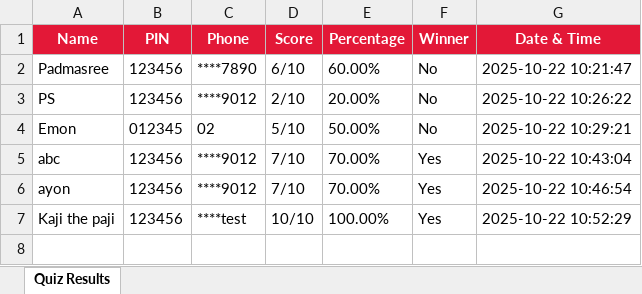
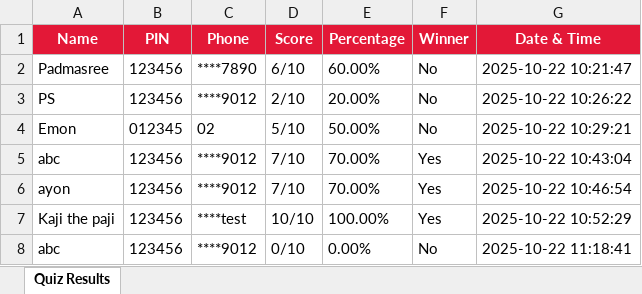
Before and after one commit to Social-Innovation-Lab/Innovation-exhibition-quiz, an Excel workbook: quiz_results.xlsx, sheet Quiz Results, drawn as a sheet; values as stored, in another font and other column widths than the file's, no borders; the diff names each change by its address in the sheet, - before the commit and + after, or states it on an @@ line.

```diff
--- a/quiz_results.xlsx (sheet Quiz Results)
+++ b/quiz_results.xlsx (sheet Quiz Results)
+row 8: abc | 123456 | ****9012 | 0/10 | 0.00% | No | 2025-10-22 11:18:41
```
